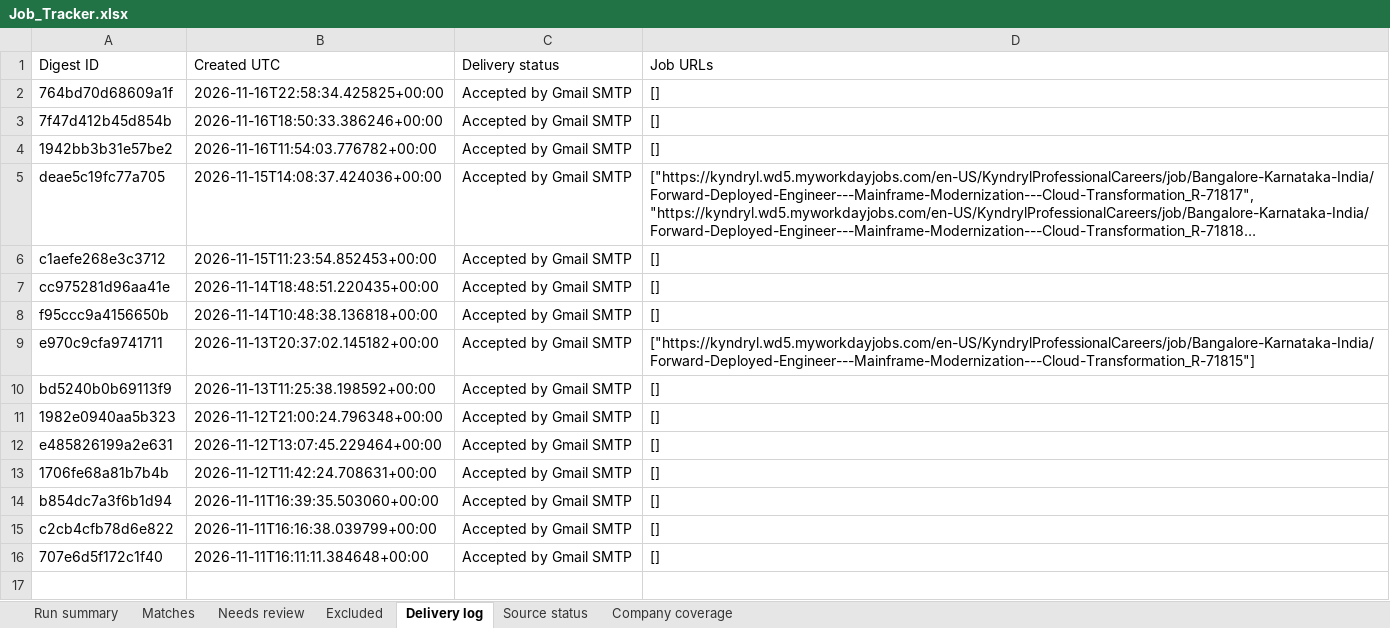
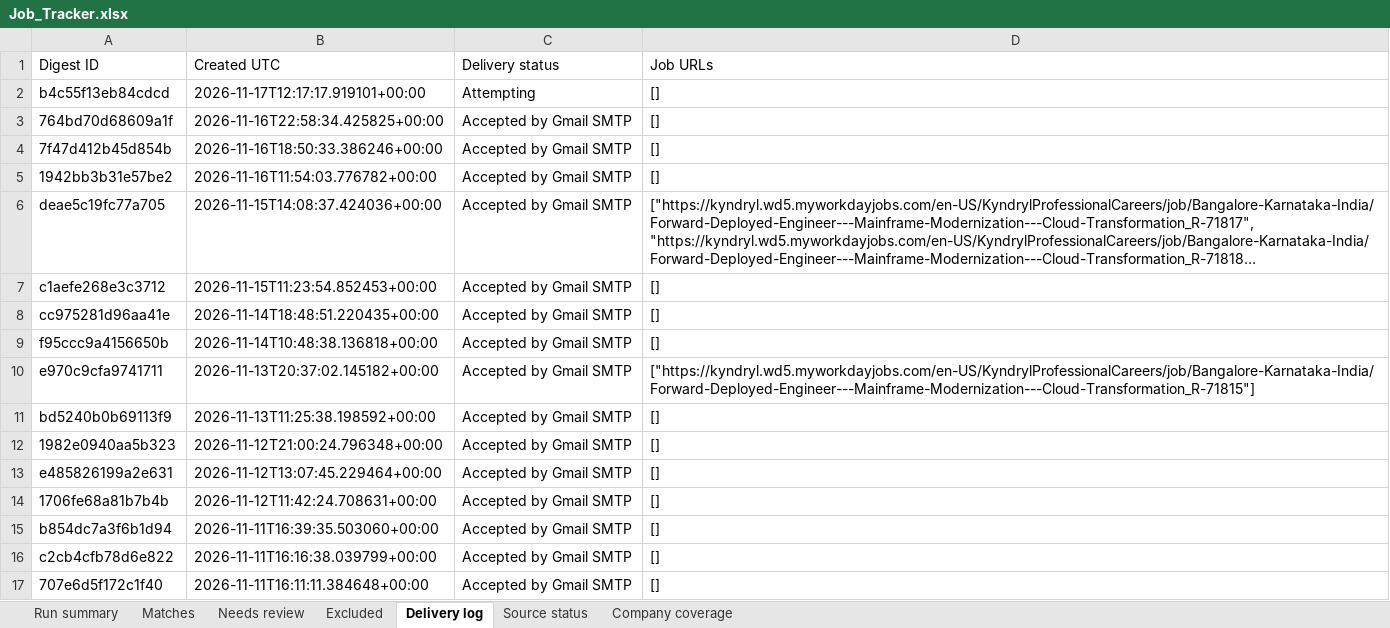
Before and after one commit to Sundharanandh/NAUKRI, an Excel workbook: Job_Tracker.xlsx, sheet Delivery log, drawn as a sheet; long unchanged cells end in …; values as stored, in another font and other column widths than the file's, no borders; the diff names each change by its address in the sheet, - before the commit and + after, or states it on an @@ line.

```diff
--- a/Job_Tracker.xlsx (sheet Delivery log)
+++ b/Job_Tracker.xlsx (sheet Delivery log)
+row 2: b4c55f13eb84cdcd | 2026-11-17T12:17:17.919101+00:00 | Attempting | []
```
Also changed, not shown: sheet Excluded, sheet Needs review, sheet Source status, sheet Run summary, 2 other files.
